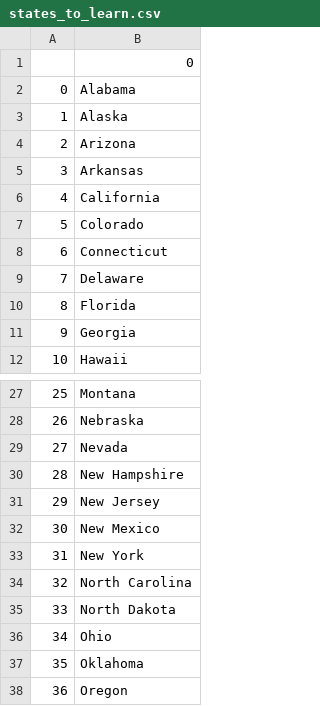
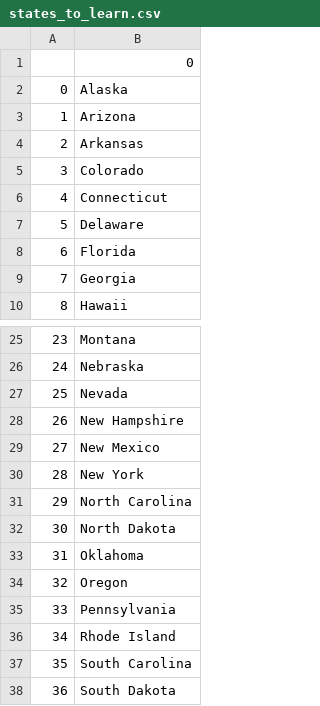
Before and after one commit to sujithappikatla/Python-Projects, a CSV file: Project 020 - US States Game/states_to_learn.csv, drawn as a sheet; only a part is shown, gaps mark what is left out; the shorter side is filled out with more unchanged rows; removed rows and columns are numbered as before the commit, all else as after; the diff names each change by its address in the sheet, - before the commit and + after, or states it on an @@ line.

```diff
--- a/Project 020 - US States Game/states_to_learn.csv
+++ b/Project 020 - US States Game/states_to_learn.csv
-row 2: 0 | Alabama
@@ column A renumbered from row 2 down @@
-row 6: 4 | California
-row 31: 29 | New Jersey
-row 36: 34 | Ohio
```
Also changed, not shown: 7 other files.
